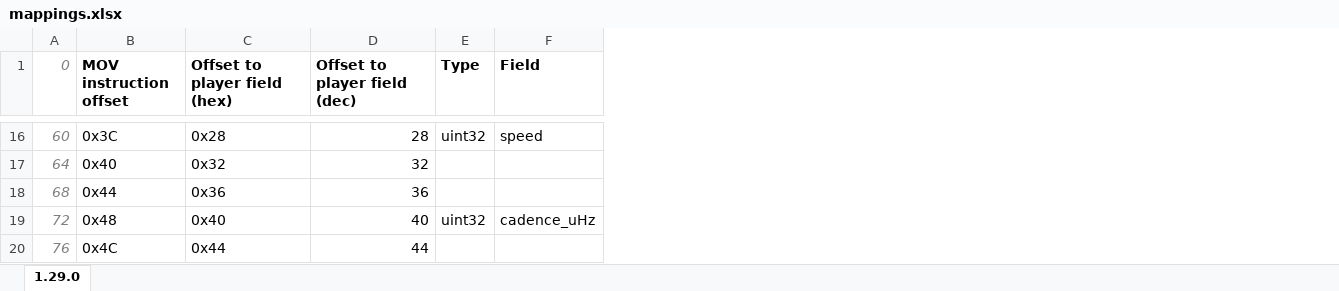
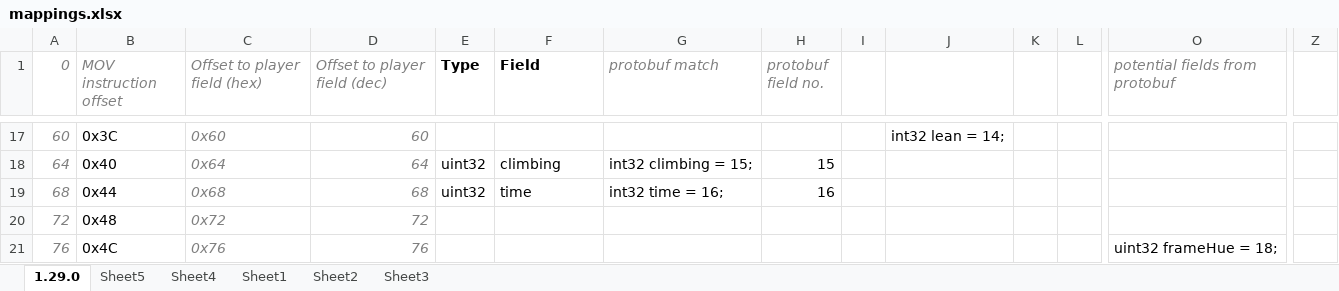
Before and after one commit to zwfthcks/zwift-memory-monitor, an Excel workbook: doc/mappings.xlsx, sheet 1.29.0, drawn as a sheet; only a part is shown, gaps mark what is left out; values as stored, in another font and other column widths than the file's, no borders; addresses are those after the commit; the diff covers the shown part only; the diff names each change by its address in the sheet, - before the commit and + after, or states it on an @@ line.

```diff
--- a/doc/mappings.xlsx (sheet 1.29.0)
+++ b/doc/mappings.xlsx (sheet 1.29.0)
+sheet tab: Sheet5
+sheet tab: Sheet4
+sheet tab: Sheet1
+sheet tab: Sheet2
+sheet tab: Sheet3
+column G (protobuf match), rows 18-19: int32 climbing = 15; | int32 time = 16;
+column H (protobuf field no.), rows 18-19: 15 | 16
+column I, empty
+column J, row 17: int32 lean = 14;
+column K, empty
+column L, empty
+column O (potential fields from protobuf), row 21: uint32 frameHue = 18;
+column Z, empty
@@ B1:D1 italic: off → on, text colour: black → #7F7F7F, bold: on → off @@
@@ C17:D21 italic: off → on, text colour: black → #7F7F7F @@
-C17 (Offset to player field (hex)): 0x28
+C17 (Offset to player field (hex)): 0x60
-D17 (Offset to player field (dec)): 28
+D17 (Offset to player field (dec)): 60
-E17 (Type): uint32
+E17 (Type): (empty)
-F17 (Field): speed
+F17 (Field): (empty)
-C18 (Offset to player field (hex)): 0x32
+C18 (Offset to player field (hex)): 0x64
-D18 (Offset to player field (dec)): 32
+D18 (Offset to player field (dec)): 64
-E18:E19 (Type): (empty)
+E18:E19 (Type): uint32
-F18 (Field): (empty)
+F18 (Field): climbing
-C19 (Offset to player field (hex)): 0x36
+C19 (Offset to player field (hex)): 0x68
-D19 (Offset to player field (dec)): 36
+D19 (Offset to player field (dec)): 68
-F19 (Field): (empty)
+F19 (Field): time
-C20 (Offset to player field (hex)): 0x40
+C20 (Offset to player field (hex)): 0x72
-D20 (Offset to player field (dec)): 40
+D20 (Offset to player field (dec)): 72
-E20 (Type): uint32
+E20 (Type): (empty)
-F20 (Field): cadence_uHz
+F20 (Field): (empty)
-C21 (Offset to player field (hex)): 0x44
+C21 (Offset to player field (hex)): 0x76
-D21 (Offset to player field (dec)): 44
+D21 (Offset to player field (dec)): 76
```
Also changed, not shown: 1 added row, 8 removed rows, 12 added columns, 177 edited cells and cell formats elsewhere in this sheet, formulas that keep their value, 1 other file.
